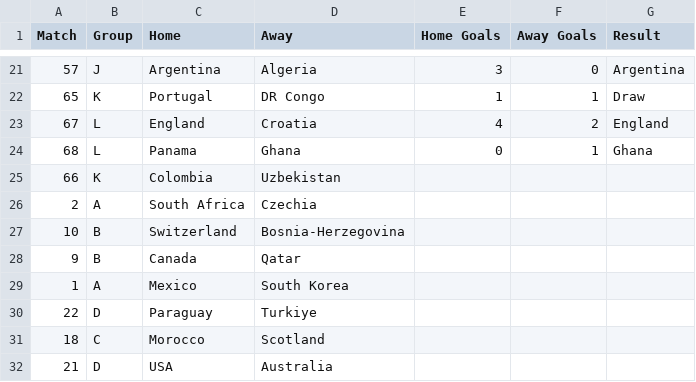
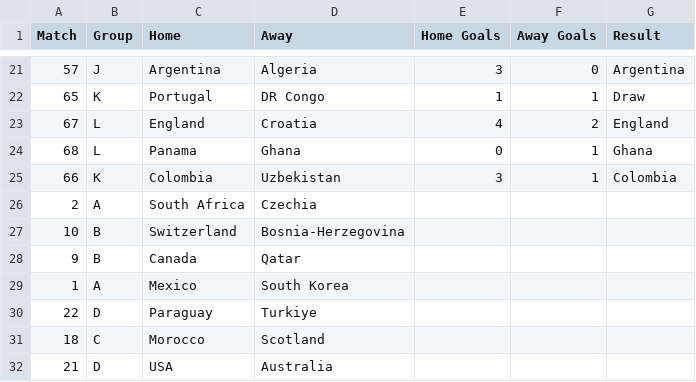
Before and after one commit to andrewlilley/world_cup, a CSV file: results_2026.csv, drawn as a sheet; only a part is shown, gaps mark what is left out.

```diff
--- a/results_2026.csv
+++ b/results_2026.csv
@@ -24,3 +24,3 @@
 68,"L","Panama","Ghana",0,1,"Ghana"
-66,"K","Colombia","Uzbekistan",,,
+66,"K","Colombia","Uzbekistan",3,1,"Colombia"
 2,"A","South Africa","Czechia",,,
```
Also changed, not shown: 1 other file.
